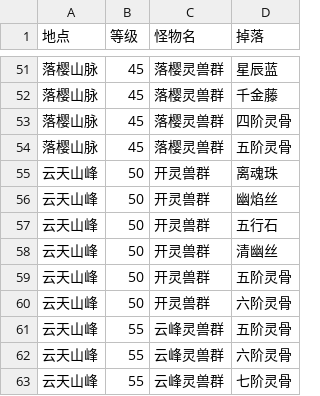
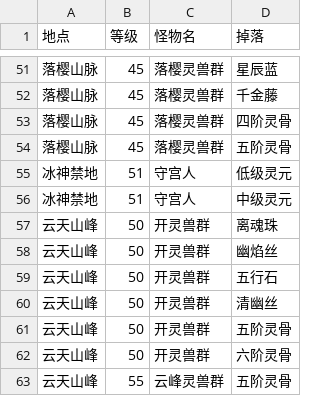
Before and after one commit to princelai/NiMingAssistant, a CSV file: material_map.csv, drawn as a sheet; only a part is shown, gaps mark what is left out; the shorter side is filled out with more unchanged rows; the diff names each change by its address in the sheet, - before the commit and + after, or states it on an @@ line.

```diff
--- a/material_map.csv
+++ b/material_map.csv
+row 55: 冰神禁地 | 51 | 守宫人 | 低级灵元
+row 56: 冰神禁地 | 51 | 守宫人 | 中级灵元
```
Also changed, not shown: 1 other file.
